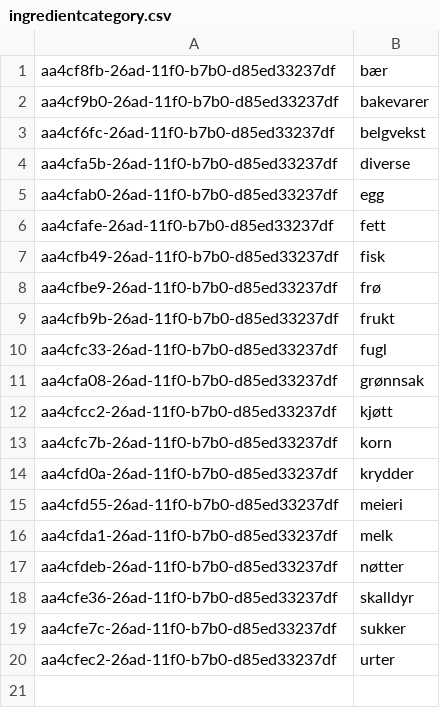
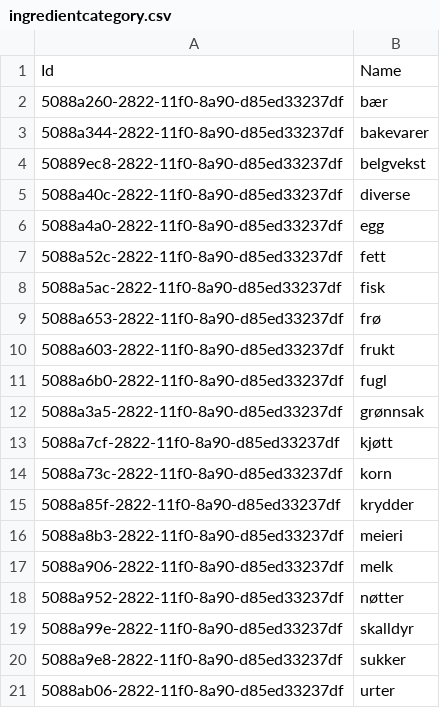
Before and after one commit to mrBellwood84/meal-master-dbtools, a CSV file: files/csv/ingredientcategory.csv, drawn as a sheet.

```diff
--- a/files/csv/ingredientcategory.csv
+++ b/files/csv/ingredientcategory.csv
@@ -1,20 +1,21 @@
-aa4cf8fb-26ad-11f0-b7b0-d85ed33237df,bær
-aa4cf9b0-26ad-11f0-b7b0-d85ed33237df,bakevarer
-aa4cf6fc-26ad-11f0-b7b0-d85ed33237df,belgvekst
-aa4cfa5b-26ad-11f0-b7b0-d85ed33237df,diverse
-aa4cfab0-26ad-11f0-b7b0-d85ed33237df,egg
-aa4cfafe-26ad-11f0-b7b0-d85ed33237df,fett
-aa4cfb49-26ad-11f0-b7b0-d85ed33237df,fisk
-aa4cfbe9-26ad-11f0-b7b0-d85ed33237df,frø
-aa4cfb9b-26ad-11f0-b7b0-d85ed33237df,frukt
-aa4cfc33-26ad-11f0-b7b0-d85ed33237df,fugl
-aa4cfa08-26ad-11f0-b7b0-d85ed33237df,grønnsak
-aa4cfcc2-26ad-11f0-b7b0-d85ed33237df,kjøtt
-aa4cfc7b-26ad-11f0-b7b0-d85ed33237df,korn
-aa4cfd0a-26ad-11f0-b7b0-d85ed33237df,krydder
-aa4cfd55-26ad-11f0-b7b0-d85ed33237df,meieri
-aa4cfda1-26ad-11f0-b7b0-d85ed33237df,melk
-aa4cfdeb-26ad-11f0-b7b0-d85ed33237df,nøtter
-aa4cfe36-26ad-11f0-b7b0-d85ed33237df,skalldyr
-aa4cfe7c-26ad-11f0-b7b0-d85ed33237df,sukker
-aa4cfec2-26ad-11f0-b7b0-d85ed33237df,urter
+Id,Name
+5088a260-2822-11f0-8a90-d85ed33237df,bær
+5088a344-2822-11f0-8a90-d85ed33237df,bakevarer
+50889ec8-2822-11f0-8a90-d85ed33237df,belgvekst
+5088a40c-2822-11f0-8a90-d85ed33237df,diverse
+5088a4a0-2822-11f0-8a90-d85ed33237df,egg
+5088a52c-2822-11f0-8a90-d85ed33237df,fett
+5088a5ac-2822-11f0-8a90-d85ed33237df,fisk
+5088a653-2822-11f0-8a90-d85ed33237df,frø
+5088a603-2822-11f0-8a90-d85ed33237df,frukt
+5088a6b0-2822-11f0-8a90-d85ed33237df,fugl
+5088a3a5-2822-11f0-8a90-d85ed33237df,grønnsak
+5088a7cf-2822-11f0-8a90-d85ed33237df,kjøtt
+5088a73c-2822-11f0-8a90-d85ed33237df,korn
+5088a85f-2822-11f0-8a90-d85ed33237df,krydder
+5088a8b3-2822-11f0-8a90-d85ed33237df,meieri
+5088a906-2822-11f0-8a90-d85ed33237df,melk
+5088a952-2822-11f0-8a90-d85ed33237df,nøtter
+5088a99e-2822-11f0-8a90-d85ed33237df,skalldyr
+5088a9e8-2822-11f0-8a90-d85ed33237df,sukker
+5088ab06-2822-11f0-8a90-d85ed33237df,urter
```
Also changed, not shown: files/csv/messure.csv, files/csv/nutrienttype.csv, 28 other files.
